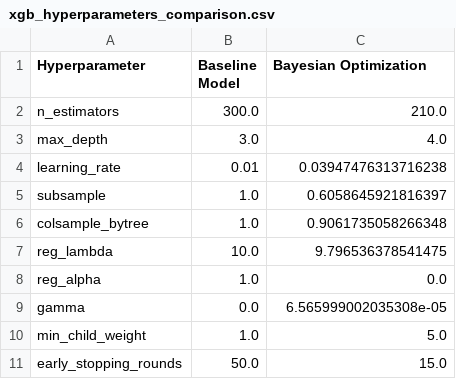
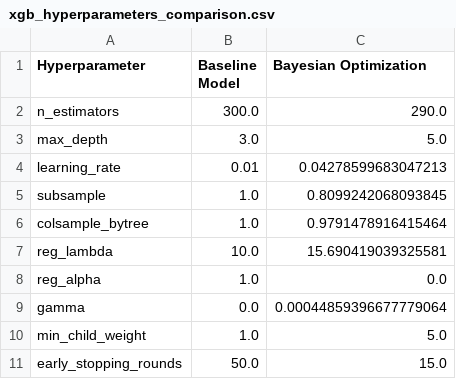
Before and after one commit to kevzhu14/FluxForecast--Water-Treatment-Plant-Turbidity-Predictor---Anomaly-Detection, a CSV file: data/xgb_hyperparameters_comparison.csv, drawn as a sheet.

```diff
--- a/data/xgb_hyperparameters_comparison.csv
+++ b/data/xgb_hyperparameters_comparison.csv
@@ -1,10 +1,10 @@
 Hyperparameter,Baseline Model,Bayesian Optimization
-n_estimators,300.0,210.0
-max_depth,3.0,4.0
-learning_rate,0.01,0.03947476313716238
-subsample,1.0,0.6058645921816397
-colsample_bytree,1.0,0.9061735058266348
-reg_lambda,10.0,9.796536378541475
+n_estimators,300.0,290.0
+max_depth,3.0,5.0
+learning_rate,0.01,0.04278599683047213
+subsample,1.0,0.8099242068093845
+colsample_bytree,1.0,0.9791478916415464
+reg_lambda,10.0,15.690419039325581
 reg_alpha,1.0,0.0
-gamma,0.0,6.565999002035308e-05
+gamma,0.0,0.00044859396677779064
 min_child_weight,1.0,5.0
```
Also changed, not shown: data/xgb_test_metrics_comparison.csv, 34 other files.
